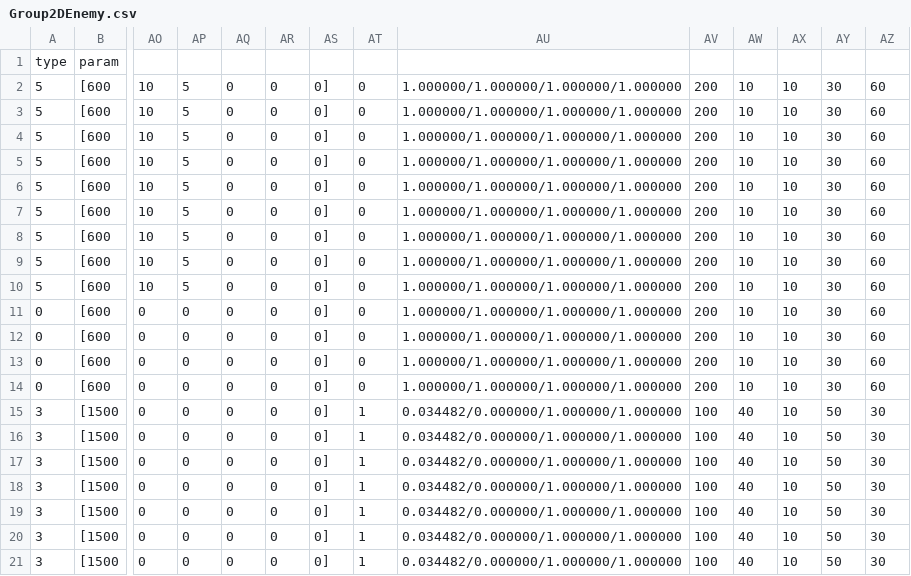
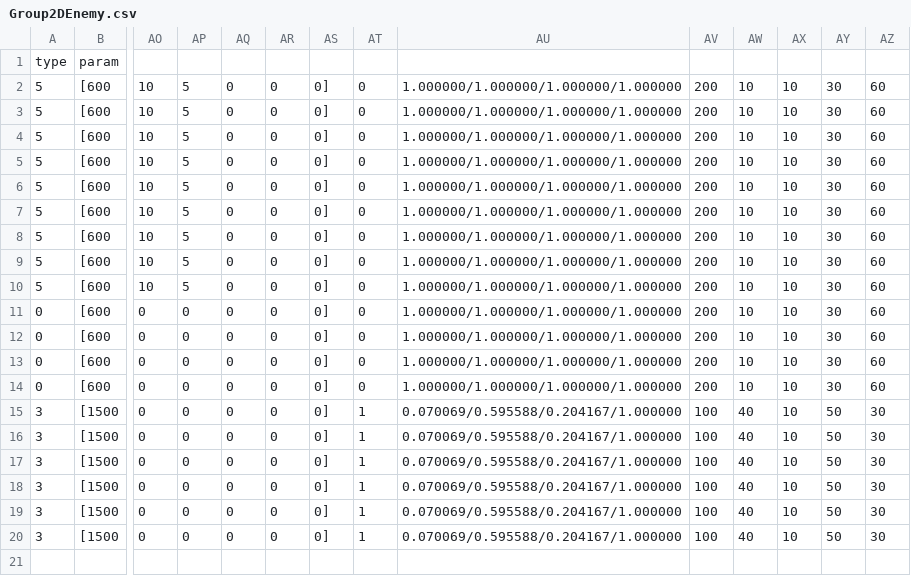
Before and after one commit to kbc15gc/game, a CSV file: game/Decide/Decide/Asset/Data/GroupData/Group2DEnemy.csv, drawn as a sheet; only a part is shown, gaps mark what is left out; rows hold the shown columns only; the diff names each change by its address in the sheet, - before the commit and + after, or states it on an @@ line.

```diff
--- a/game/Decide/Decide/Asset/Data/GroupData/Group2DEnemy.csv
+++ b/game/Decide/Decide/Asset/Data/GroupData/Group2DEnemy.csv
-AU15:AU20: 0.034482/0.000000/1.000000/1.000000
+AU15:AU20: 0.070069/0.595588/0.204167/1.000000
-row 21: 3 | [1500 | 0 | 0 | 0 | 0 | 0] | 1 | 0.034482/0.000000/1.000000/1.000000 | 100 | 40 | 10 | 50 | 30
```
Also changed, not shown: game/Decide/Decide/Asset/Data/EventCameraInfo.csv, game/Decide/Decide/Asset/Data/GroupData/CommonGroupEnemy.csv, 1 other file.
